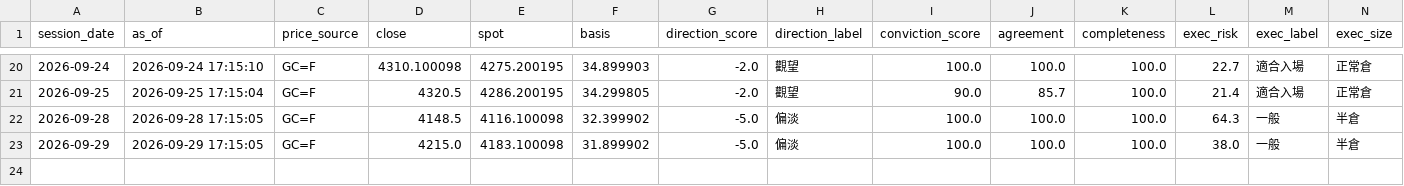
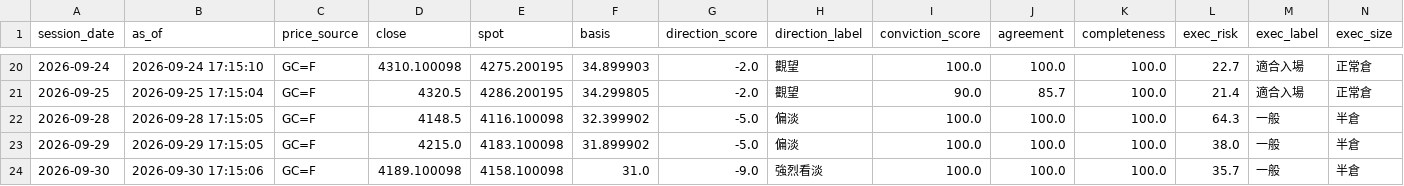
Before and after one commit to TraderBen2084/daily-briefing, a CSV file: gold/history/index.csv, drawn as a sheet; only a part is shown, gaps mark what is left out; rows hold the shown columns only; the diff names each change by its address in the sheet, - before the commit and + after, or states it on an @@ line.

```diff
--- a/gold/history/index.csv
+++ b/gold/history/index.csv
+row 24: 2026-09-30 | 2026-09-30 17:15:06 | GC=F | 4189.100098 | 4158.100098 | 31.0 | -9.0 | 強烈看淡 | 100.0 | 100.0 | 100.0 | 35.7 | 一般 | 半倉
```
Also changed, not shown: 4 other files.
